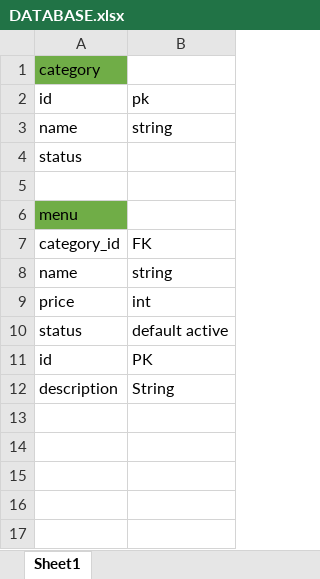
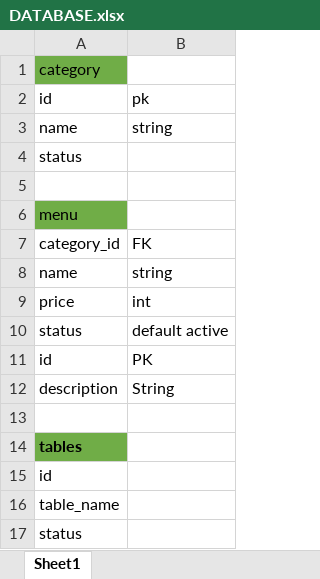
Before and after one commit to gnongkynrih/flutter_cafe, an Excel workbook: DATABASE.xlsx, sheet Sheet1, drawn as a sheet; values as stored, in another font and other column widths than the file's, no borders; the diff names each change by its address in the sheet, - before the commit and + after, or states it on an @@ line.

```diff
--- a/DATABASE.xlsx (sheet Sheet1)
+++ b/DATABASE.xlsx (sheet Sheet1)
+row 13: (empty)
+row 14: tables
+row 15: id
+row 16: table_name
+row 17: status
```
Also changed, not shown: 7 other files.
